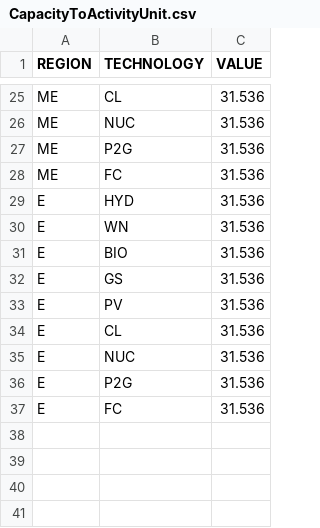
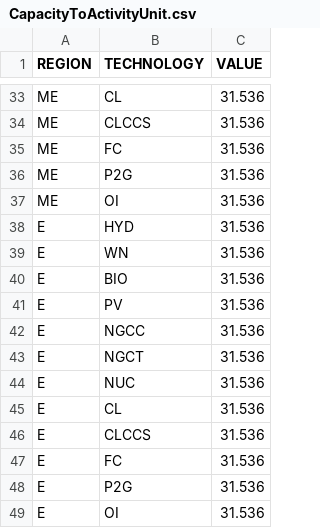
Before and after one commit to DeltaE/Canada-U.S.-ElecTrade, a CSV file: src/data/CapacityToActivityUnit.csv, drawn as a sheet; only a part is shown, gaps mark what is left out; removed rows and columns are numbered as before the commit, all else as after; the diff covers the shown part only; the diff names each change by its address in the sheet, - before the commit and + after, or states it on an @@ line.

```diff
--- a/src/data/CapacityToActivityUnit.csv
+++ b/src/data/CapacityToActivityUnit.csv
-B34 (TECHNOLOGY): NUC
+B34 (TECHNOLOGY): CLCCS
+row 35: ME | FC | 31.536
-B37 (TECHNOLOGY): FC
+B37 (TECHNOLOGY): OI
-row 32: E | GS | 31.536
+row 42: E | NGCC | 31.536
+row 43: E | NGCT | 31.536
+row 44: E | NUC | 31.536
-B46 (TECHNOLOGY): NUC
+B46 (TECHNOLOGY): CLCCS
+row 47: E | FC | 31.536
-B49 (TECHNOLOGY): FC
+B49 (TECHNOLOGY): OI
```
Also changed, not shown: 11 added rows, 3 removed rows and 4 edited cells elsewhere in this file, dataSources/ResidualCapacitiesByProvince.csv, src/data/OperationalLife.csv, 22 other files.
